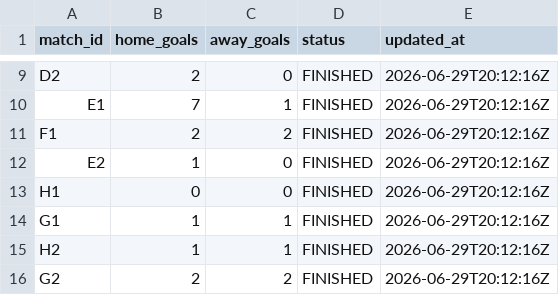
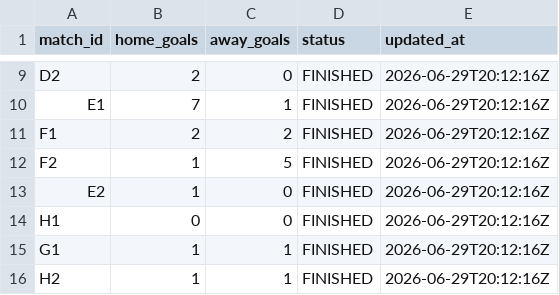
Before and after one commit to ninibini99/worldcup-betting-game, a CSV file: data/results.csv, drawn as a sheet; only a part is shown, gaps mark what is left out; the shorter side is filled out with more unchanged rows; the diff names each change by its address in the sheet, - before the commit and + after, or states it on an @@ line.

Commit message:
Update results.csv

```diff
--- a/data/results.csv
+++ b/data/results.csv
+row 12: F2 | 1 | 5 | FINISHED | 2026-06-29T20:12:16Z
```
